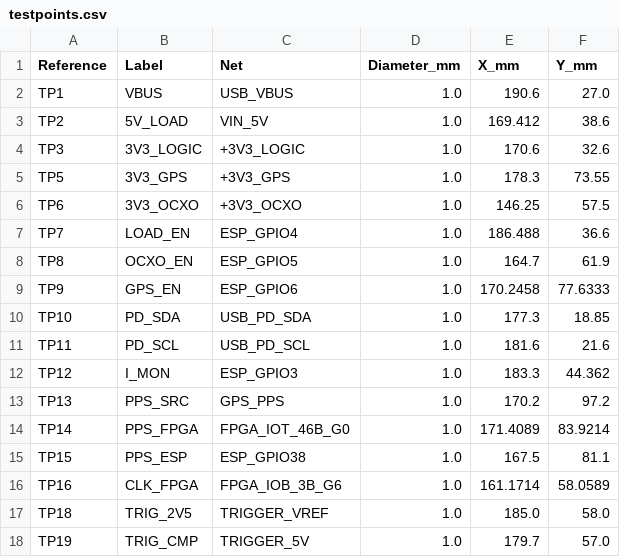
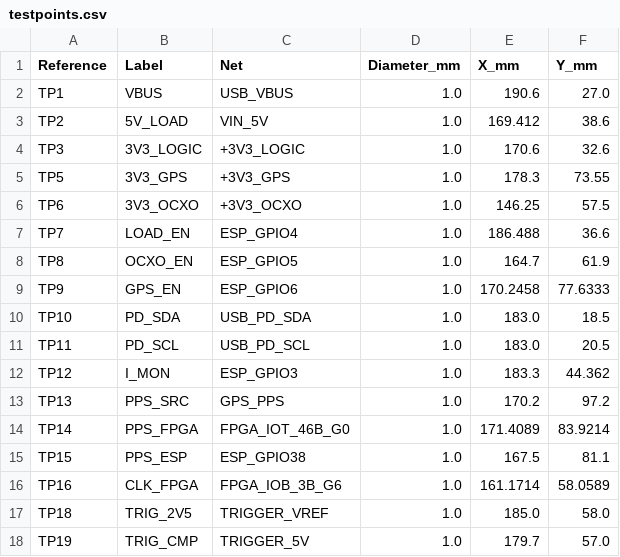
Before and after one commit to meawoppl/bp-test, a CSV file: boards/gps-time-calibrator/docs/testpoints.csv, drawn as a sheet; only a part is shown.

```diff
--- a/boards/gps-time-calibrator/docs/testpoints.csv
+++ b/boards/gps-time-calibrator/docs/testpoints.csv
@@ -9,4 +9,4 @@ TP8,OCXO_EN,ESP_GPIO5,1.0,164.7,61.9
 TP9,GPS_EN,ESP_GPIO6,1.0,170.2458,77.6333
-TP10,PD_SDA,USB_PD_SDA,1.0,177.3,18.85
-TP11,PD_SCL,USB_PD_SCL,1.0,181.6,21.6
+TP10,PD_SDA,USB_PD_SDA,1.0,183.0,18.5
+TP11,PD_SCL,USB_PD_SCL,1.0,183.0,20.5
 TP12,I_MON,ESP_GPIO3,1.0,183.3,44.362
```
Also changed, not shown: 6 other files.
